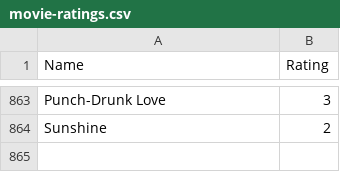
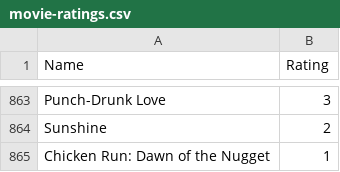
Before and after one commit to tnoel999888/movie-list, a CSV file: _data/movie-ratings.csv, drawn as a sheet; only a part is shown, gaps mark what is left out.

Commit message:
Update movie-ratings.csv

```diff
--- a/_data/movie-ratings.csv
+++ b/_data/movie-ratings.csv
@@ -864 +864,2 @@ Punch-Drunk Love, 3
 Sunshine, 2
+Chicken Run: Dawn of the Nugget, 1
```
